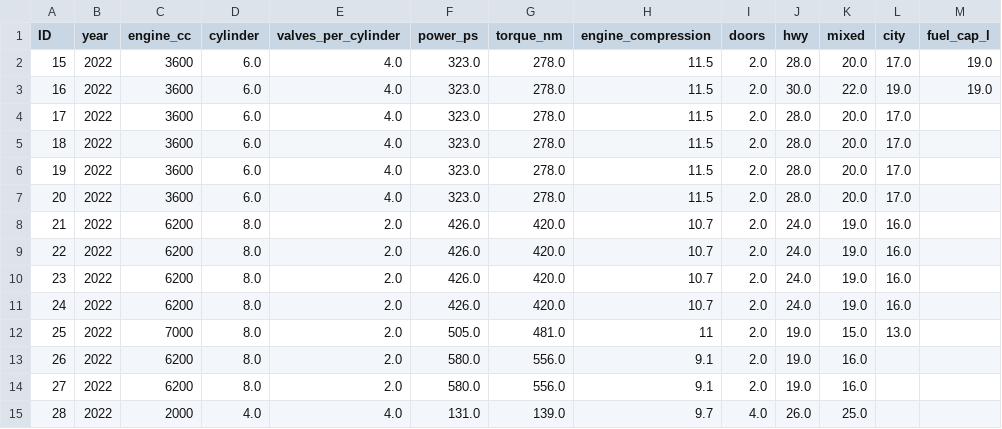
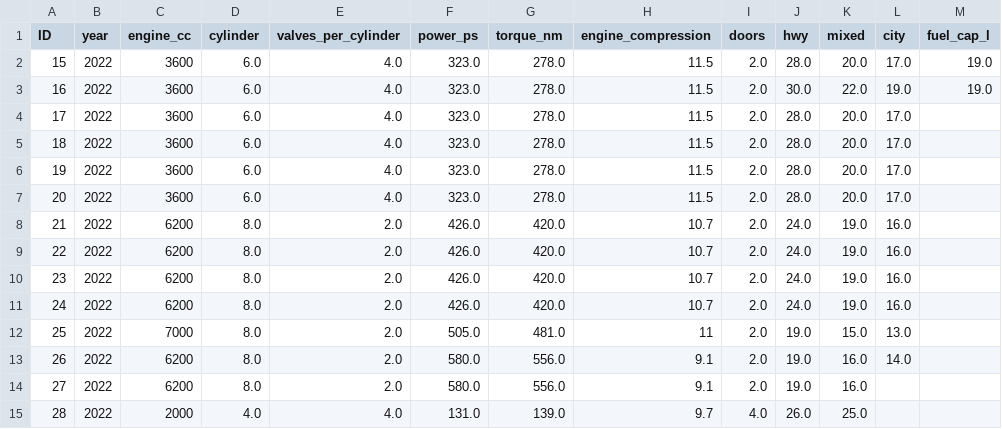
Before and after one commit to Lupphes/MissingDataImputationAlgos, a CSV file: dataset/cleaned_csv_file_25_missing.csv, drawn as a sheet.

```diff
--- a/dataset/cleaned_csv_file_25_missing.csv
+++ b/dataset/cleaned_csv_file_25_missing.csv
@@ -12,3 +12,3 @@ ID,year,engine_cc,cylinder,valves_per_cylinder,power_ps,torque_nm,engine_compres
 25,2022,7000,8.0,2.0,505.0,481.0,11,2.0,19.0,15.0,13.0,
-26,2022,6200,8.0,2.0,580.0,556.0,9.1,2.0,19.0,16.0,,
+26,2022,6200,8.0,2.0,580.0,556.0,9.1,2.0,19.0,16.0,14.0,
 27,2022,6200,8.0,2.0,580.0,556.0,9.1,2.0,19.0,16.0,,
```
Also changed, not shown: dataset/cleaned_csv_file_500_missing.csv, 2 other files.
